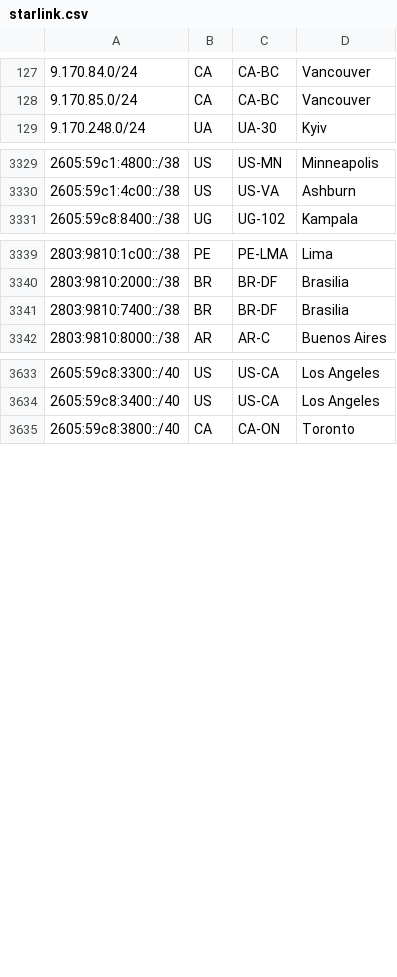
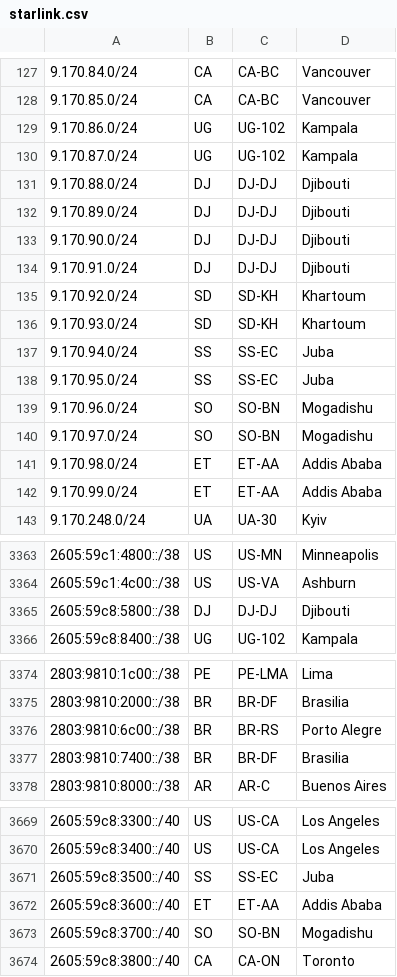
Before and after one commit to fartbagxp/aas-cidr-ranges, a CSV file: data/raw/starlink.csv, drawn as a sheet; only a part is shown, gaps mark what is left out; the diff covers the shown part only; the diff names each change by its address in the sheet, - before the commit and + after, or states it on an @@ line.

```diff
--- a/data/raw/starlink.csv
+++ b/data/raw/starlink.csv
+row 129: 9.170.86.0/24 | UG | UG-102 | Kampala
+row 130: 9.170.87.0/24 | UG | UG-102 | Kampala
+row 131: 9.170.88.0/24 | DJ | DJ-DJ | Djibouti
+row 132: 9.170.89.0/24 | DJ | DJ-DJ | Djibouti
+row 133: 9.170.90.0/24 | DJ | DJ-DJ | Djibouti
+row 134: 9.170.91.0/24 | DJ | DJ-DJ | Djibouti
+row 135: 9.170.92.0/24 | SD | SD-KH | Khartoum
+row 136: 9.170.93.0/24 | SD | SD-KH | Khartoum
+row 137: 9.170.94.0/24 | SS | SS-EC | Juba
+row 138: 9.170.95.0/24 | SS | SS-EC | Juba
+row 139: 9.170.96.0/24 | SO | SO-BN | Mogadishu
+row 140: 9.170.97.0/24 | SO | SO-BN | Mogadishu
+row 141: 9.170.98.0/24 | ET | ET-AA | Addis Ababa
+row 142: 9.170.99.0/24 | ET | ET-AA | Addis Ababa
+row 3365: 2605:59c8:5800::/38 | DJ | DJ-DJ | Djibouti
+row 3376: 2803:9810:6c00::/38 | BR | BR-RS | Porto Alegre
+row 3671: 2605:59c8:3500::/40 | SS | SS-EC | Juba
+row 3672: 2605:59c8:3600::/40 | ET | ET-AA | Addis Ababa
+row 3673: 2605:59c8:3700::/40 | SO | SO-BN | Mogadishu
```
Also changed, not shown: 25 added rows elsewhere in this file, 37 other files.
